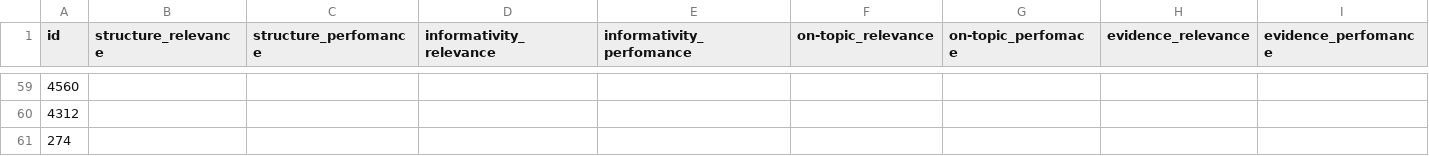
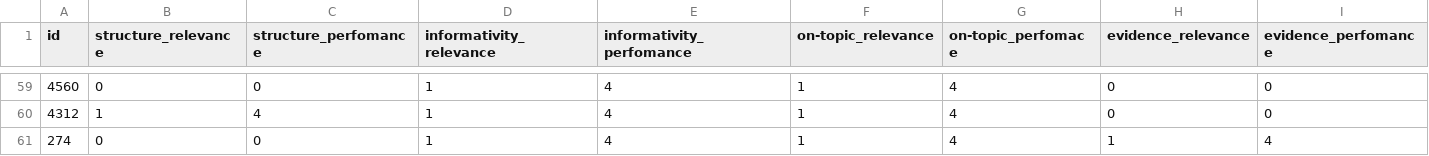
Before and after one commit to RL4LMT/Breaking-down-Helpfulness, a CSV file: annotation/databricks-dolly-60-giulioc.csv, drawn as a sheet; only a part is shown, gaps mark what is left out; the diff covers the shown part only; the diff names each change by its address in the sheet, - before the commit and + after, or states it on an @@ line.

```diff
--- a/annotation/databricks-dolly-60-giulioc.csv
+++ b/annotation/databricks-dolly-60-giulioc.csv
-B59 (structure_relevance): (empty)
+B59 (structure_relevance): 0
-C59 (structure_perfomance): (empty)
+C59 (structure_perfomance): 0
-D59:D61 (informativity_relevance): (empty)
+D59:D61 (informativity_relevance): 1
-E59:E61 (informativity_perfomance): (empty)
+E59:E61 (informativity_perfomance): 4
-F59:F61 (on-topic_relevance): (empty)
+F59:F61 (on-topic_relevance): 1
-G59:G61 (on-topic_perfomace): (empty)
+G59:G61 (on-topic_perfomace): 4
-H59:H60 (evidence_relevance): (empty)
+H59:H60 (evidence_relevance): 0
-I59:I60 (evidence_perfomance): (empty)
+I59:I60 (evidence_perfomance): 0
-B60 (structure_relevance): (empty)
+B60 (structure_relevance): 1
-C60 (structure_perfomance): (empty)
+C60 (structure_perfomance): 4
-B61 (structure_relevance): (empty)
+B61 (structure_relevance): 0
-C61 (structure_perfomance): (empty)
+C61 (structure_perfomance): 0
-H61 (evidence_relevance): (empty)
+H61 (evidence_relevance): 1
-I61 (evidence_perfomance): (empty)
+I61 (evidence_perfomance): 4
```
Also changed, not shown: 56 edited cells elsewhere in this file.
